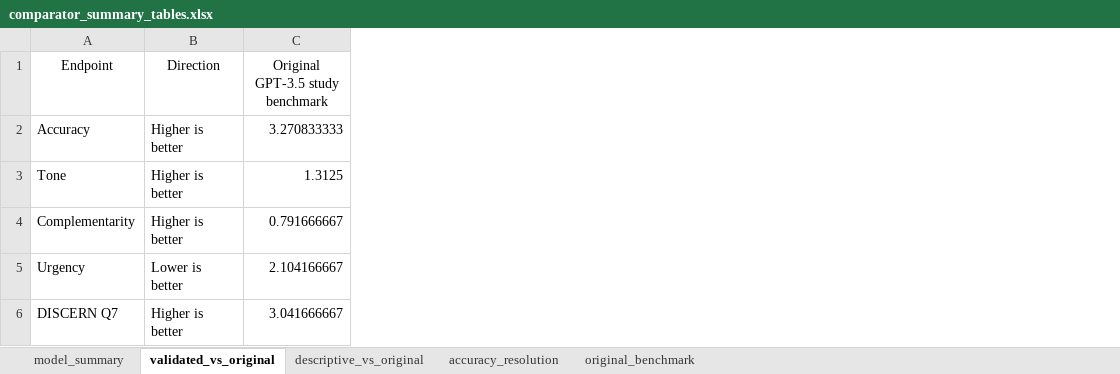
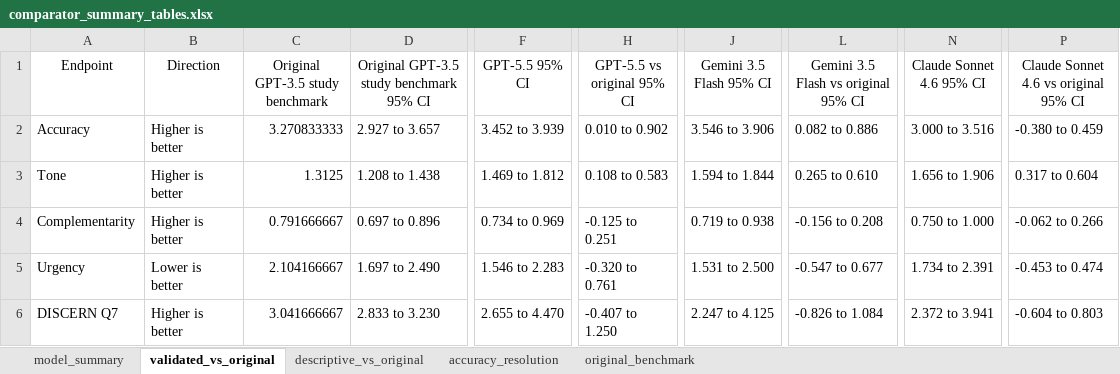
Before and after one commit to vanalexgr/ejves-llm-judge, an Excel workbook: outputs/comparator/comparator_summary_tables.xlsx, sheet validated_vs_original, drawn as a sheet; only a part is shown, gaps mark what is left out; values as stored, in another font and other column widths than the file's, no borders; the diff names each change by its address in the sheet, - before the commit and + after, or states it on an @@ line.

```diff
--- a/outputs/comparator/comparator_summary_tables.xlsx (sheet validated_vs_original)
+++ b/outputs/comparator/comparator_summary_tables.xlsx (sheet validated_vs_original)
+column D, rows 1-6: Original GPT-3.5 study benchmark 95% CI | 2.927 to 3.657 | 1.208 to 1.438 | 0.697 to 0.896 | 1.697 to 2.490 | 2.833 to 3.230
+column F (GPT-5.5 95% CI), rows 2-6: 3.452 to 3.939 | 1.469 to 1.812 | 0.734 to 0.969 | 1.546 to 2.283 | 2.655 to 4.470
+column H (GPT-5.5 vs original 95% CI), rows 2-6: 0.010 to 0.902 | 0.108 to 0.583 | -0.125 to 0.251 | -0.320 to 0.761 | -0.407 to 1.250
+column J (Gemini 3.5 Flash 95% CI), rows 2-6: 3.546 to 3.906 | 1.594 to 1.844 | 0.719 to 0.938 | 1.531 to 2.500 | 2.247 to 4.125
+column L, rows 1-6: Gemini 3.5 Flash vs original 95% CI | 0.082 to 0.886 | 0.265 to 0.610 | -0.156 to 0.208 | -0.547 to 0.677 | -0.826 to 1.084
+column N (Claude Sonnet 4.6 95% CI), rows 2-6: 3.000 to 3.516 | 1.656 to 1.906 | 0.750 to 1.000 | 1.734 to 2.391 | 2.372 to 3.941
+column P, rows 1-6: Claude Sonnet 4.6 vs original 95% CI | -0.380 to 0.459 | 0.317 to 0.604 | -0.062 to 0.266 | -0.453 to 0.474 | -0.604 to 0.803
```
Also changed, not shown: sheet model_summary, sheet descriptive_vs_original, sheet original_benchmark, 17 other files.
